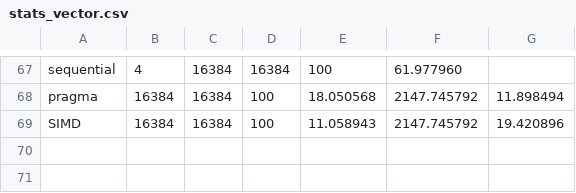
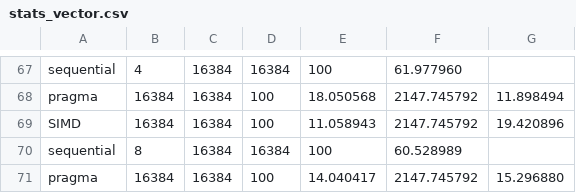
Before and after one commit to louis-cruz/gpu-tp1, a CSV file: tp1-openmp/stats_vector.csv, drawn as a sheet; only a part is shown, gaps mark what is left out; the diff names each change by its address in the sheet, - before the commit and + after, or states it on an @@ line.

```diff
--- a/tp1-openmp/stats_vector.csv
+++ b/tp1-openmp/stats_vector.csv
+row 70: sequential | 8 | 16384 | 16384 | 100 | 60.528989
+row 71: pragma | 16384 | 16384 | 100 | 14.040417 | 2147.745792 | 15.296880
```
Also changed, not shown: 2 other files.
